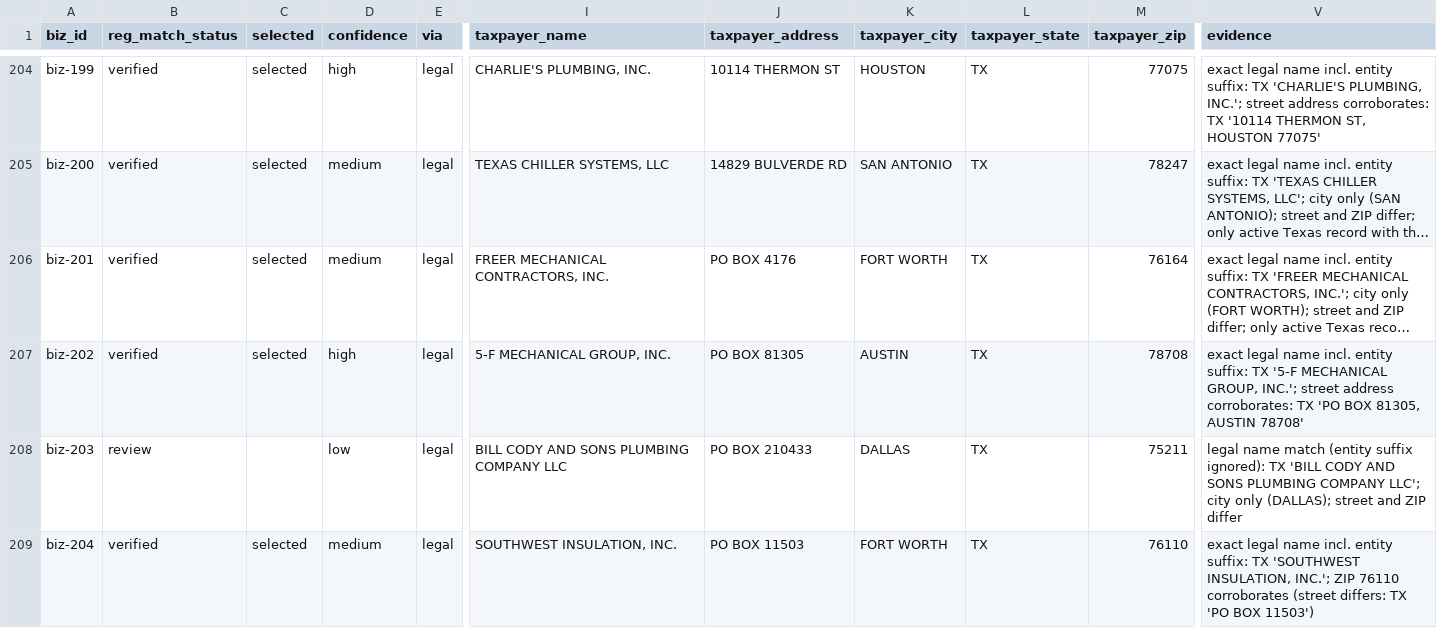
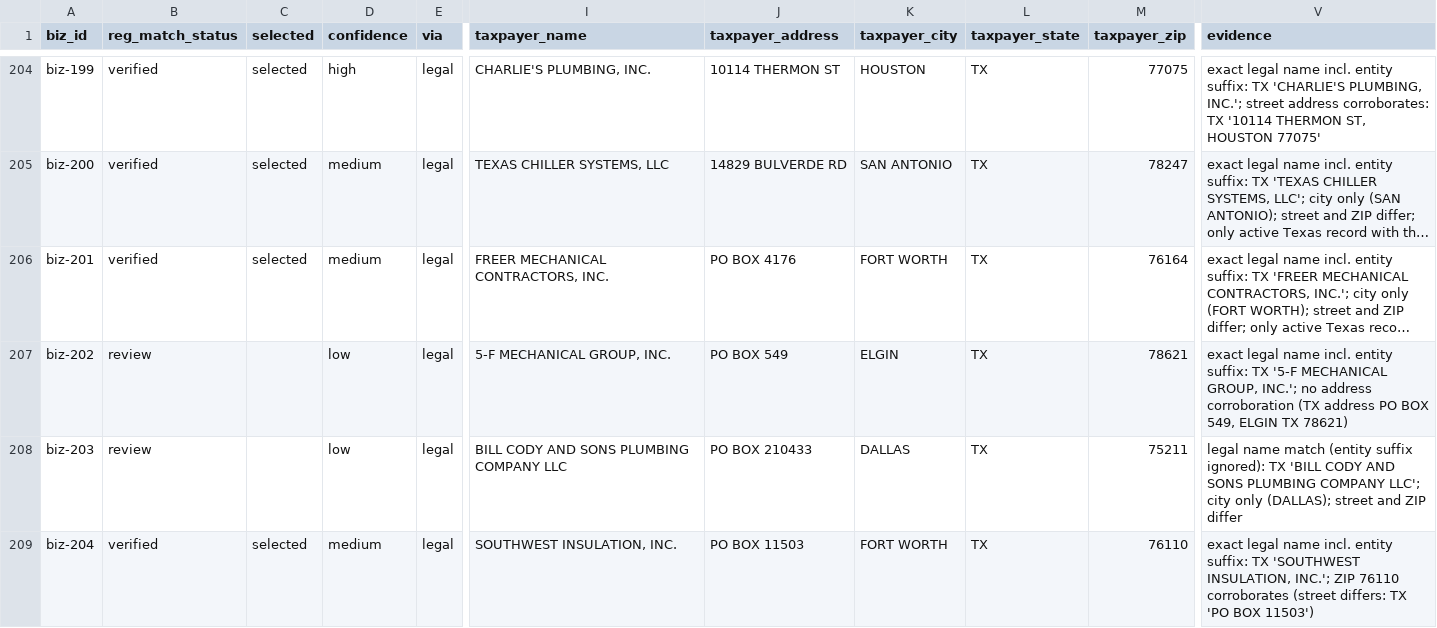
Before and after one commit to tillotsongeorge-sudo/SBASCOUT, a CSV file: states/tx/data/tx_franchise_candidates.csv, drawn as a sheet; only a part is shown, gaps mark what is left out; long unchanged cells end in …; the diff covers the shown part only; the diff names each change by its address in the sheet, - before the commit and + after, or states it on an @@ line.

```diff
--- a/states/tx/data/tx_franchise_candidates.csv
+++ b/states/tx/data/tx_franchise_candidates.csv
-B207 (reg_match_status): verified
+B207 (reg_match_status): review
-C207 (selected): selected
+C207 (selected): (empty)
-D207 (confidence): high
+D207 (confidence): low
-J207 (taxpayer_address): PO BOX 81305
+J207 (taxpayer_address): PO BOX 549
-K207 (taxpayer_city): AUSTIN
+K207 (taxpayer_city): ELGIN
-M207 (taxpayer_zip): 78708
+M207 (taxpayer_zip): 78621
-V207 (evidence): …GROUP, INC.'; street address corroborates: TX 'PO BOX 81305, AUSTIN 78708'
+V207 (evidence): …GROUP, INC.'; no address corroboration (TX address PO BOX 549, ELGIN TX 78621)
```
Also changed, not shown: 1 added row and 13 edited cells elsewhere in this file, data/download_log.csv, states/tx/data/business_registry.csv, 13 other files.
